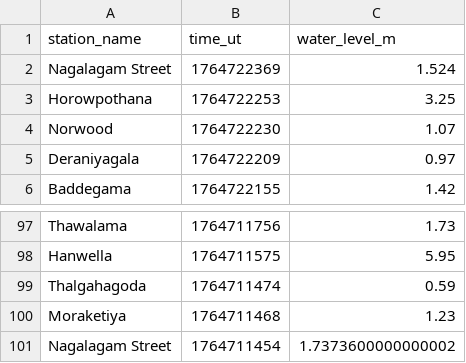
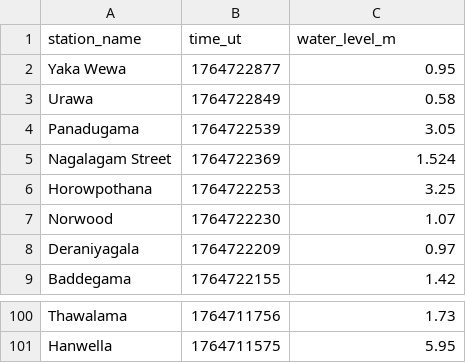
Before and after one commit to nuuuwan/lk_irrigation, a TSV file: data/latest-100.tsv, drawn as a sheet; only a part is shown, gaps mark what is left out.

```diff
--- a/data/latest-100.tsv
+++ b/data/latest-100.tsv
@@ -1,2 +1,5 @@
 station_name	time_ut	water_level_m
+Yaka Wewa	1764722877	0.95
+Urawa	1764722849	0.58
+Panadugama	1764722539	3.05
 Nagalagam Street	1764722369	1.524
@@ -98,4 +101 @@ Thawalama	1764711756	1.73
 Hanwella	1764711575	5.95
-Thalgahagoda	1764711474	0.59
-Moraketiya	1764711468	1.23
-Nagalagam Street	1764711454	1.7373600000000002
```
Also changed, not shown: data/all.tsv, data/latest-1000.tsv, 11 other files.
